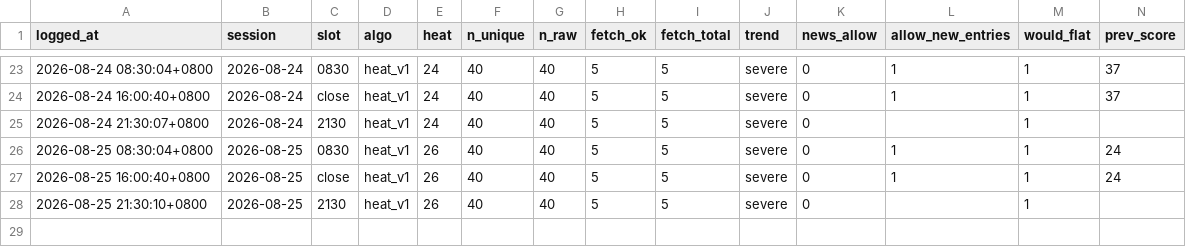
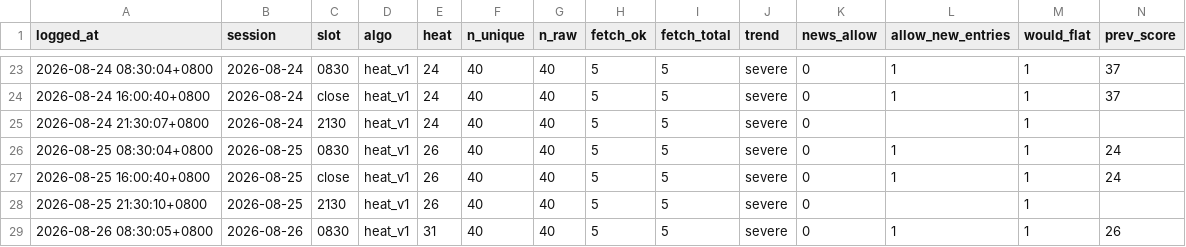
Before and after one commit to kendottv/trade, a CSV file: snr_backtest/paper/news_journal.csv, drawn as a sheet; only a part is shown, gaps mark what is left out; rows hold the shown columns only; the diff names each change by its address in the sheet, - before the commit and + after, or states it on an @@ line.

```diff
--- a/snr_backtest/paper/news_journal.csv
+++ b/snr_backtest/paper/news_journal.csv
+row 29: 2026-08-26 08:30:05+0800 | 2026-08-26 | 0830 | heat_v1 | 31 | 40 | 40 | 5 | 5 | severe | 0 | 1 | 1 | 26
```
Also changed, not shown: snr_backtest/paper/alerts.csv, 21 other files.
